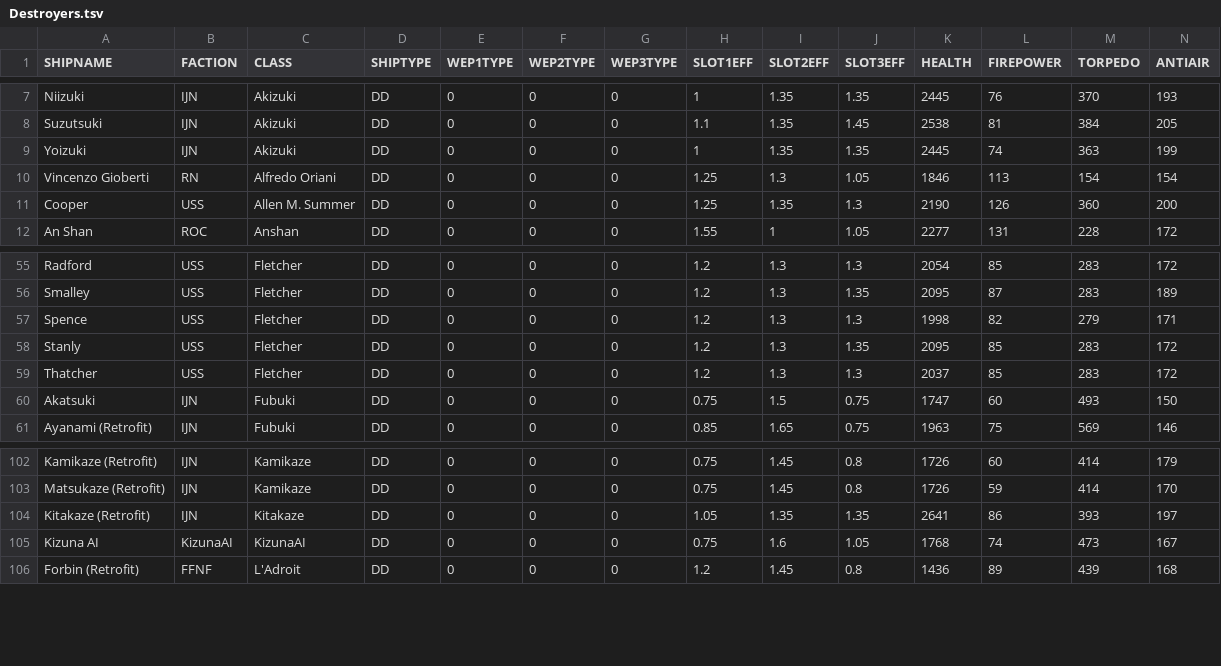
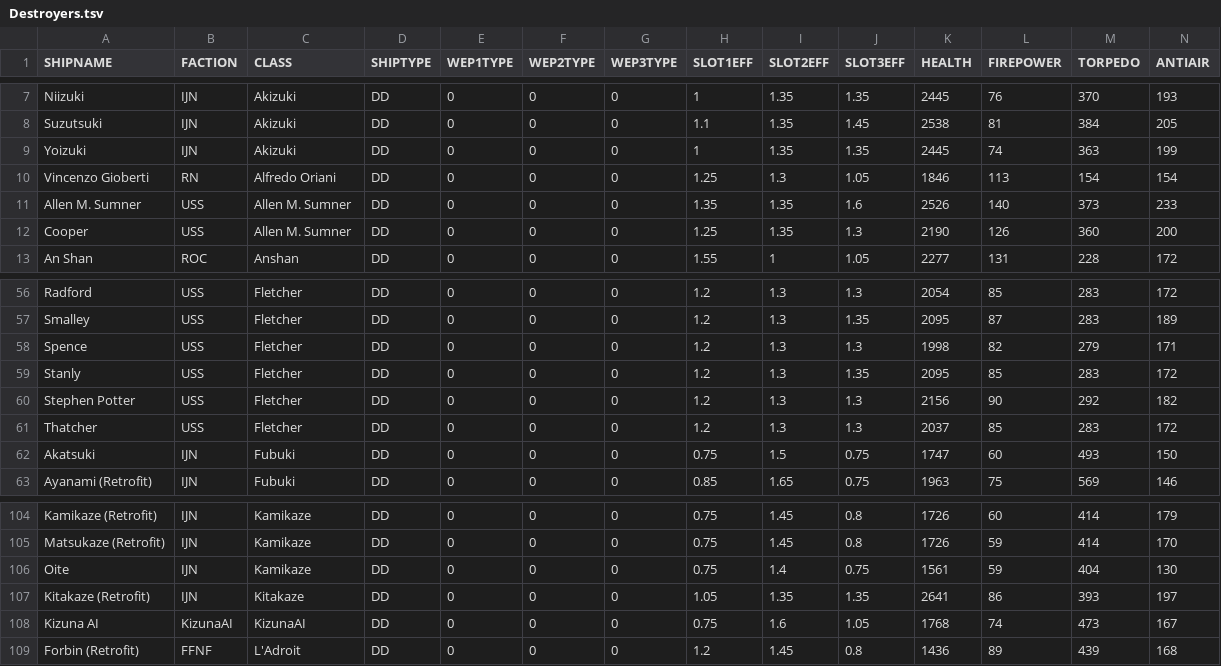
Before and after one commit to Ekizochikku/Cleaner-AZFDC, a TSV file: Ship Files/Destroyers.tsv, drawn as a sheet; only a part is shown, gaps mark what is left out; addresses are those after the commit; rows hold the shown columns only; the diff names each change by its address in the sheet, - before the commit and + after, or states it on an @@ line.

```diff
--- a/Ship Files/Destroyers.tsv
+++ b/Ship Files/Destroyers.tsv
+row 11: Allen M. Sumner | USS | Allen M. Sumner | DD | 0 | 0 | 0 | 1.35 | 1.35 | 1.6 | 2526 | 140 | 373 | 233
-C12 (CLASS): Allen M. Summer
+C12 (CLASS): Allen M. Sumner
+row 60: Stephen Potter | USS | Fletcher | DD | 0 | 0 | 0 | 1.2 | 1.3 | 1.3 | 2156 | 90 | 292 | 182
+row 106: Oite | IJN | Kamikaze | DD | 0 | 0 | 0 | 0.75 | 1.4 | 0.75 | 1561 | 59 | 404 | 130
```
Also changed, not shown: Ship Files/Carriers.tsv, Skill Files/Skill Stats.tsv.
